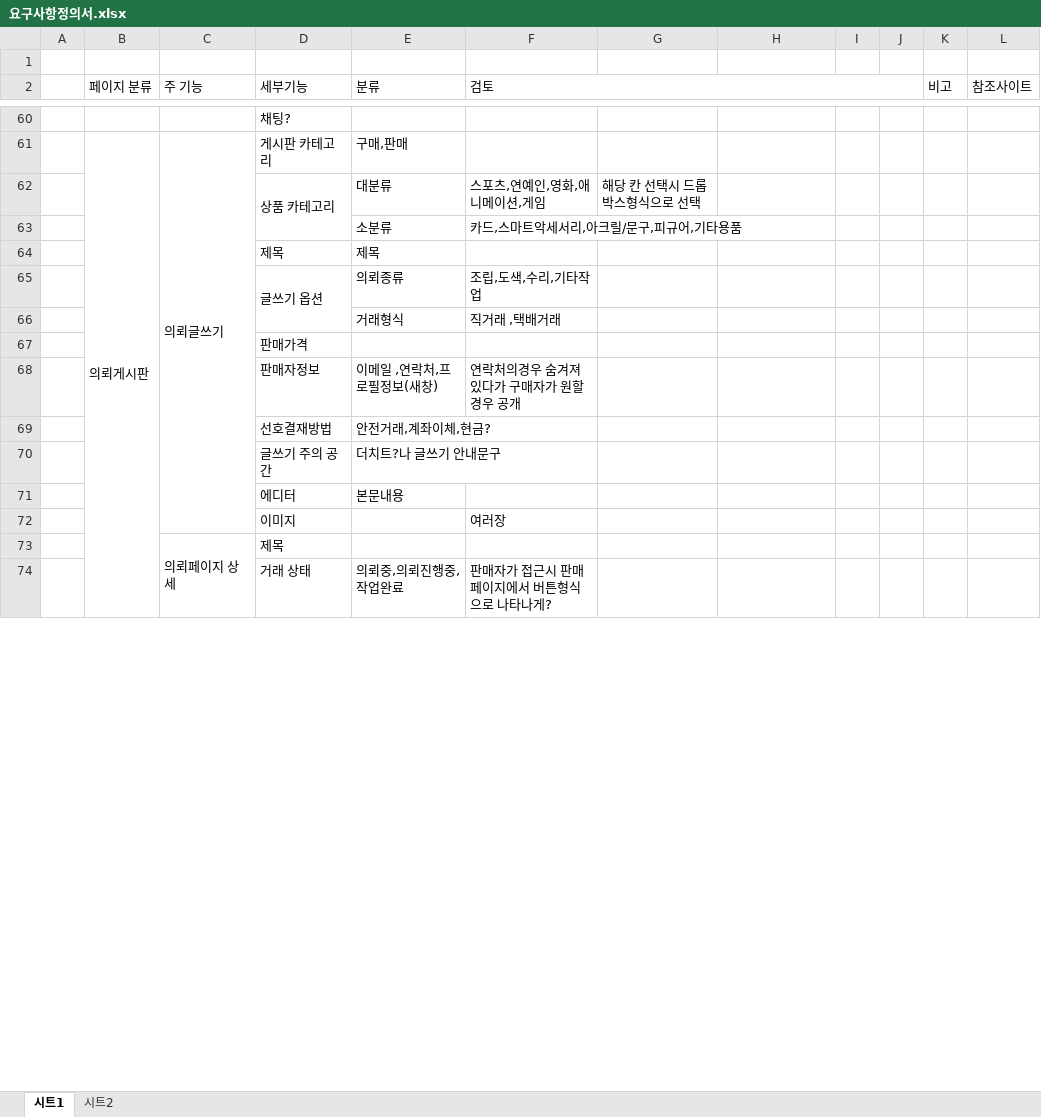
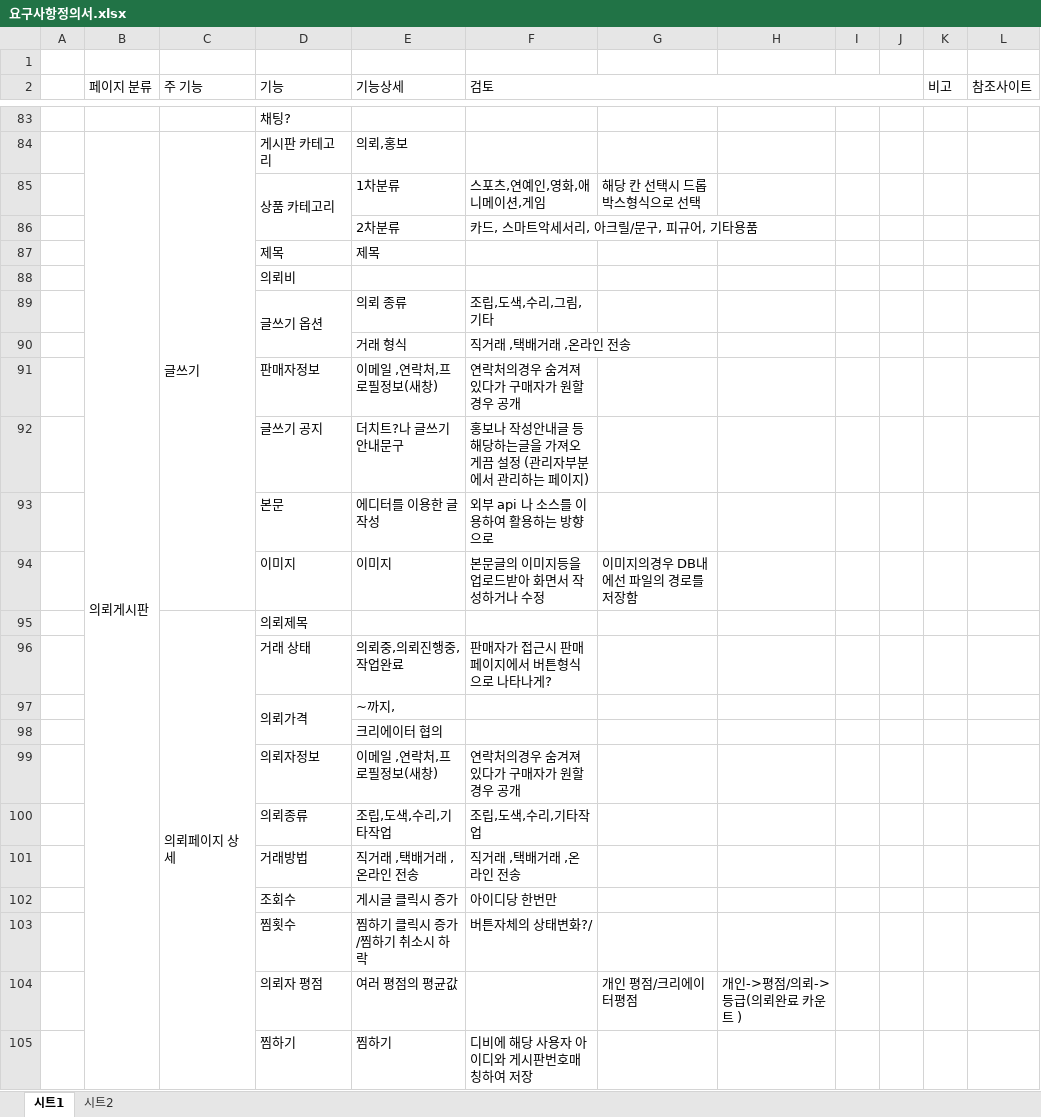
Before and after one commit to GitLoonda/KDT_Semi_Project, an Excel workbook: 요구사항정의서.xlsx, sheet 시트1, drawn as a sheet; only a part is shown, gaps mark what is left out; values as stored, in another font and other column widths than the file's, no cell formats; charts and pictures not drawn; removed rows and columns are numbered as before the commit, all else as after; the diff covers the shown part only; the diff names each change by its address in the sheet, - before the commit and + after, or states it on an @@ line.

```diff
--- a/요구사항정의서.xlsx (sheet 시트1)
+++ b/요구사항정의서.xlsx (sheet 시트1)
-D2: 세부기능
+D2: 기능
-E2: 분류
+E2: 기능상세
-B61:B85 merged
+B84:B116 merged
-C84 (주 기능): 의뢰글쓰기
+C84 (주 기능): 글쓰기
-E84 (기능상세): 구매,판매
+E84 (기능상세): 의뢰,홍보
-E85 (기능상세): 대분류
+E85 (기능상세): 1차분류
-row 63:  |  |  |  | 소분류 | 카드,스마트악세서리,아크릴/문구,피규어,기타용품
+row 86:  |  |  |  | 2차분류 | 카드, 스마트악세서리, 아크릴/문구, 피규어, 기타용품
+row 88:  |  |  | 의뢰비
-E89 (기능상세): 의뢰종류
+E89 (기능상세): 의뢰 종류
-F89 (검토): 조립,도색,수리,기타작업
+F89 (검토): 조립,도색,수리,그림,기타
-row 66:  |  |  |  | 거래형식 | 직거래 ,택배거래
-row 67:  |  |  | 판매가격
+row 90:  |  |  |  | 거래 형식 | 직거래 ,택배거래 ,온라인 전송
-row 69:  |  |  | 선호결재방법 | 안전거래,계좌이체,현금?
-row 70:  |  |  | 글쓰기 주의 공간 | 더치트?나 글쓰기 안내문구
-row 71:  |  |  | 에디터 | 본문내용
-row 72:  |  |  | 이미지 |  | 여러장
+row 92:  |  |  | 글쓰기 공지 | 더치트?나 글쓰기 안내문구 | 홍보나 작성안내글 등 해당하는글을 가져오게끔 설정 (관리자부분에서 관리하는 페이지)
+row 93:  |  |  | 본문 | 에디터를 이용한 글작성 | 외부 api 나 소스를 이용하여 활용하는 방향으로
+row 94:  |  |  | 이미지 | 이미지 | 본문글의 이미지등을 업로드받아 화면서 작성하거나 수정 | 이미지의경우 DB내에선 파일의 경로를 저장함
-C73:C85 merged
+C95:C116 merged
-D95 (기능): 제목
+D95 (기능): 의뢰제목
+row 97:  |  |  | 의뢰가격 | ~까지,
+row 98:  |  |  |  | 크리에이터 협의
@@ row 78 moved to row 99: 의뢰자정보 @@
+row 100:  |  |  | 의뢰종류 | 조립,도색,수리,기타작업 | 조립,도색,수리,기타작업
+row 101:  |  |  | 거래방법 | 직거래 ,택배거래 ,온라인 전송 | 직거래 ,택배거래 ,온라인 전송
+row 102:  |  |  | 조회수 | 게시글 클릭시 증가 | 아이디당 한번만
+row 103:  |  |  | 찜횟수 | 찜하기 클릭시 증가/찜하기 취소시 하락 | 버튼자체의 상태변화?/
+row 104:  |  |  | 의뢰자 평점 | 여러 평점의 평균값 |  | 개인 평점/크리에이터평점 | 개인->평점/의뢰->등급(의뢰완료 카운트 )
+row 105:  |  |  | 찜하기 | 찜하기 | 디비에 해당 사용자 아이디와 게시판번호매칭하여 저장
```
Also changed, not shown: 112 added rows, 57 removed rows, 6 moved rows, 49 edited cells and merged cells elsewhere in this sheet, sheet 시트2, cell formats.
